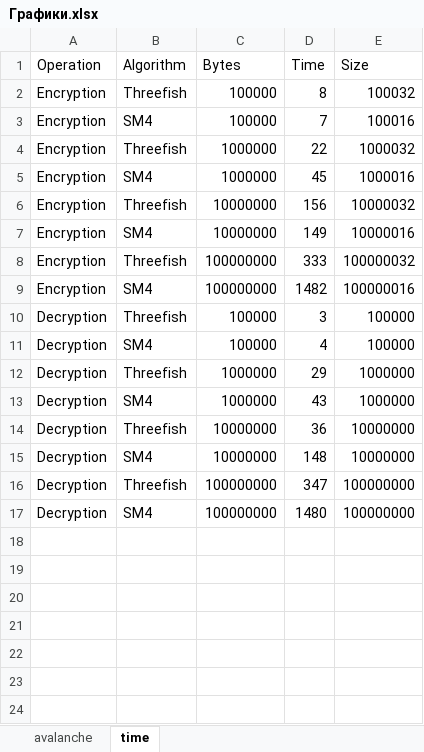
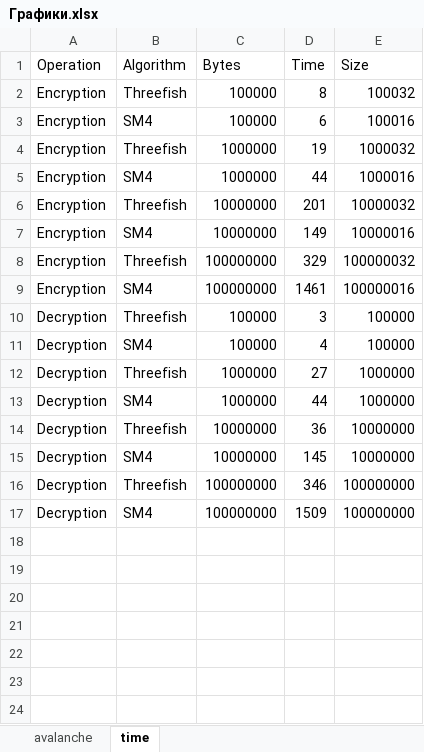
Before and after one commit to 0ero-1ne/crypto-course, an Excel workbook: Графики.xlsx, sheet time, drawn as a sheet; only a part is shown; values as stored, in another font and other column widths than the file's, no borders; charts and pictures and table styles not drawn; the diff names each change by its address in the sheet, - before the commit and + after, or states it on an @@ line.

```diff
--- a/Графики.xlsx (sheet time)
+++ b/Графики.xlsx (sheet time)
-D3 (Time): 7
+D3 (Time): 6
-D4 (Time): 22
+D4 (Time): 19
-D5 (Time): 45
+D5 (Time): 44
-D6 (Time): 156
+D6 (Time): 201
-D8 (Time): 333
+D8 (Time): 329
-D9 (Time): 1482
+D9 (Time): 1461
-D12 (Time): 29
+D12 (Time): 27
-D13 (Time): 43
+D13 (Time): 44
-D15 (Time): 148
+D15 (Time): 145
-D16 (Time): 347
+D16 (Time): 346
-D17 (Time): 1480
+D17 (Time): 1509
```
Also changed, not shown: sheet avalanche, charts or pictures, 3 other files.
